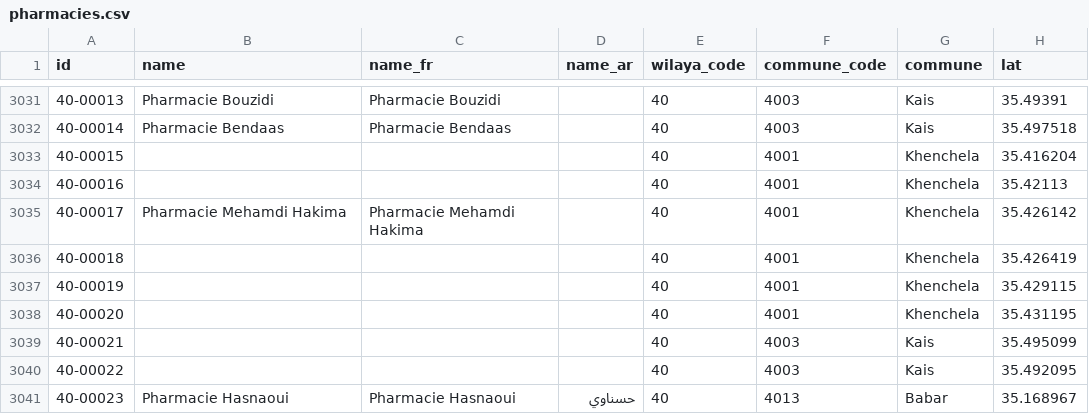
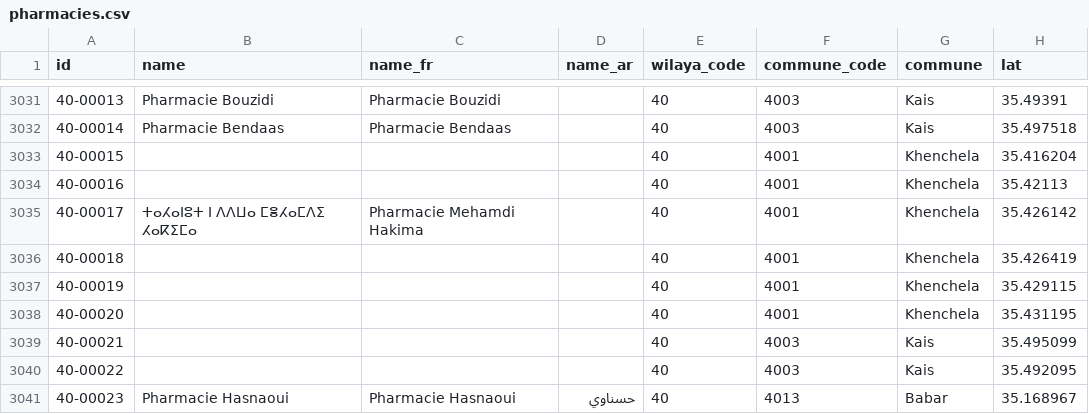
Before and after one commit to yasserstudio/geoalgeria, a CSV file: packages/pharmacies/data/csv/pharmacies.csv, drawn as a sheet; only a part is shown, gaps mark what is left out; the diff names each change by its address in the sheet, - before the commit and + after, or states it on an @@ line.

Commit message:
fix(pharmacies): name the Double mapping, handle Tifinagh, cite upstream ids
Review findings on PR #283.

CONTEXT.md gains two canonical terms, Double mapping and Loose name key, so
the concepts stop being called "duplicate", "de-duplication" and "name key",
which its _Avoid_ lists rule out. Identifiers, notes, tests and READMEs follow:
collapse-duplicates.mjs becomes merge-double-mappings.mjs, collapseDuplicates
becomes mergeDoubleMappings, nameKeys becomes looseNameKeys, and the ledger
notes say merged rather than collapsed.

Neo-Tifinagh is handled as the third script Algeria writes place names in. The
two-script fold put Tifinagh into name_ar whenever no name:ar tag outranked it,
and dropped a Tifinagh-only name outright: 40-00017 is tagged
name=Tifinagh in OpenStreetMap and shipped the French label instead.
splitByScript now returns one half per script, name_ar and name_fr take their
own script only, and Tifinagh stays on `name`, the raw tag. Tests assert the
positive class, every letter of a field belongs to that field's own script,
with Tifinagh fixtures.

Each of the 12 merge entries now cites both OpenStreetMap elements it stood
for in an `osm` list, per RELEASING.md; migrationErrors checks every
upstream-id field through one shared rule.

Cleanups: haversine comes from build-utils instead of being re-derived twice;
the one-hop ledger forwarding is forwardRetiredId() in v2-transforms, called
from both re-point sites; fillFields is derived from rankFields so a field that
decides a merge cannot be left out of the carry-over, and the module throws if
it ever is; the name-script header no longer claims to import schema.

Docs: the French and Arabic package READMEs gain the retired-ids.json bullet
and the contract section the English one carries; CONTRIBUTING.md reads 3,795.
The changeset opens with a standalone 76-character headline before the
Migration paragraph, since the first sentence becomes the Release title.

```diff
--- a/packages/pharmacies/data/csv/pharmacies.csv
+++ b/packages/pharmacies/data/csv/pharmacies.csv
-B3035 (name): Pharmacie Mehamdi Hakima
+B3035 (name): ⵜⴰⵃⴰⵏⵓⵜ ⵏ ⴷⴷⵡⴰ ⵎⴻⵃⴰⵎⴷⵉ ⵃⴰⴽⵉⵎⴰ
```
Also changed, not shown: 22 other files.
